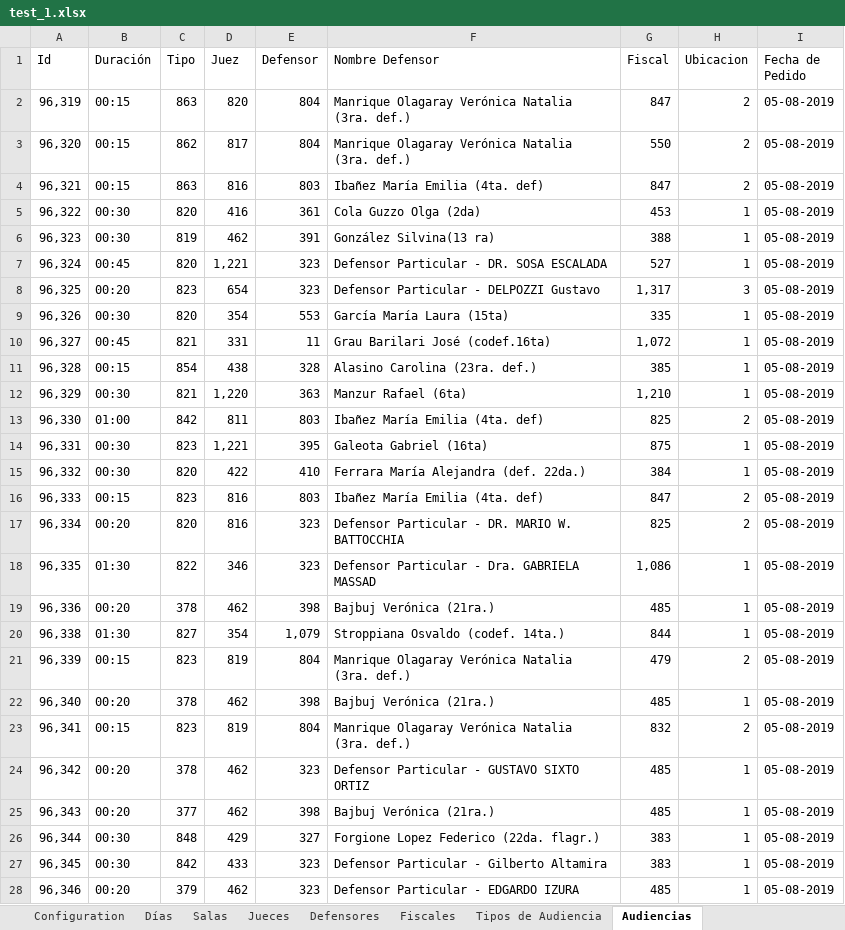
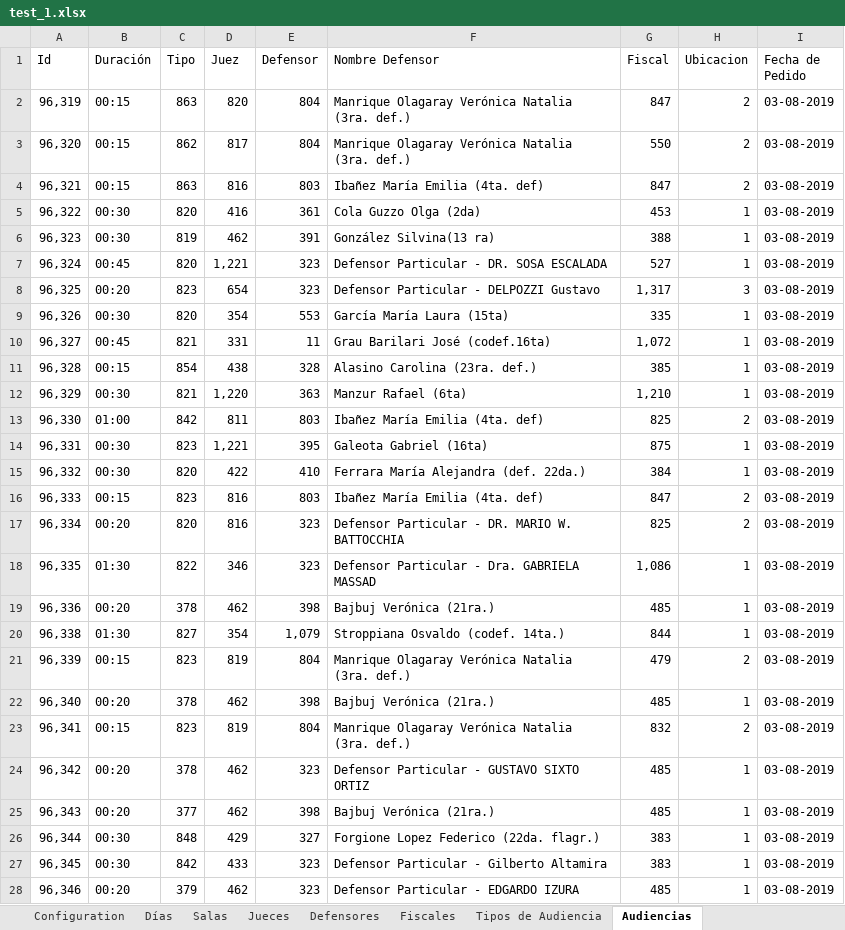
Before and after one commit to WencesVillegasMarset/optaplanner-time, an Excel workbook: examples/sources/src/main/java/org/optaplanner/examples/audienciaTimeGrain/app/test_1.xlsx, sheet Audiencias, drawn as a sheet; only a part is shown; values as stored, in another font and other column widths than the file's, no borders; the diff covers the shown part only; the diff names each change by its address in the sheet, - before the commit and + after, or states it on an @@ line.

```diff
--- a/examples/sources/src/main/java/org/optaplanner/examples/audienciaTimeGrain/app/test_1.xlsx (sheet Audiencias)
+++ b/examples/sources/src/main/java/org/optaplanner/examples/audienciaTimeGrain/app/test_1.xlsx (sheet Audiencias)
-I2:I28 (Fecha de Pedido): 05-08-2019
+I2:I28 (Fecha de Pedido): 03-08-2019
```
Also changed, not shown: 113 edited cells elsewhere in this sheet, sheet Configuration, 15 other files.
